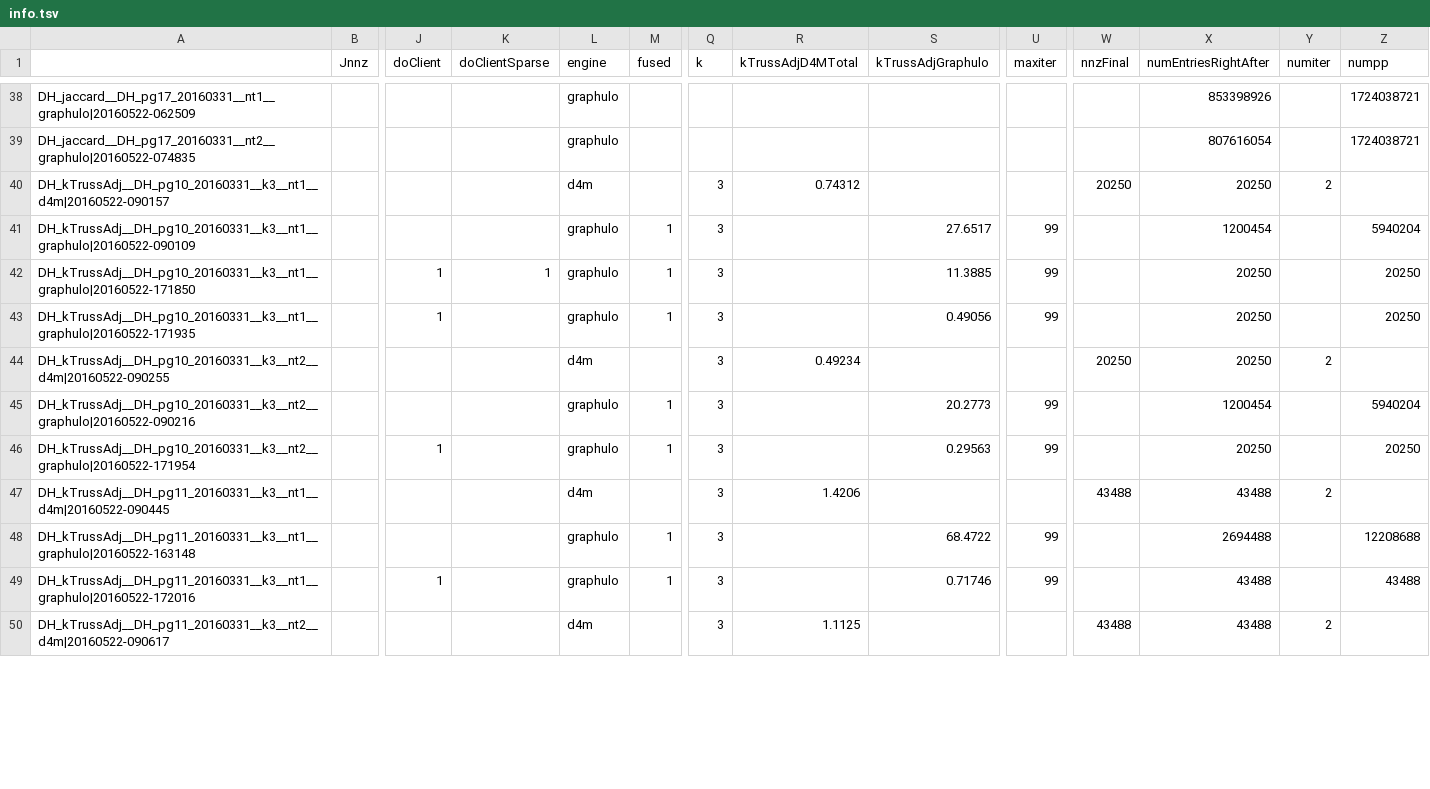
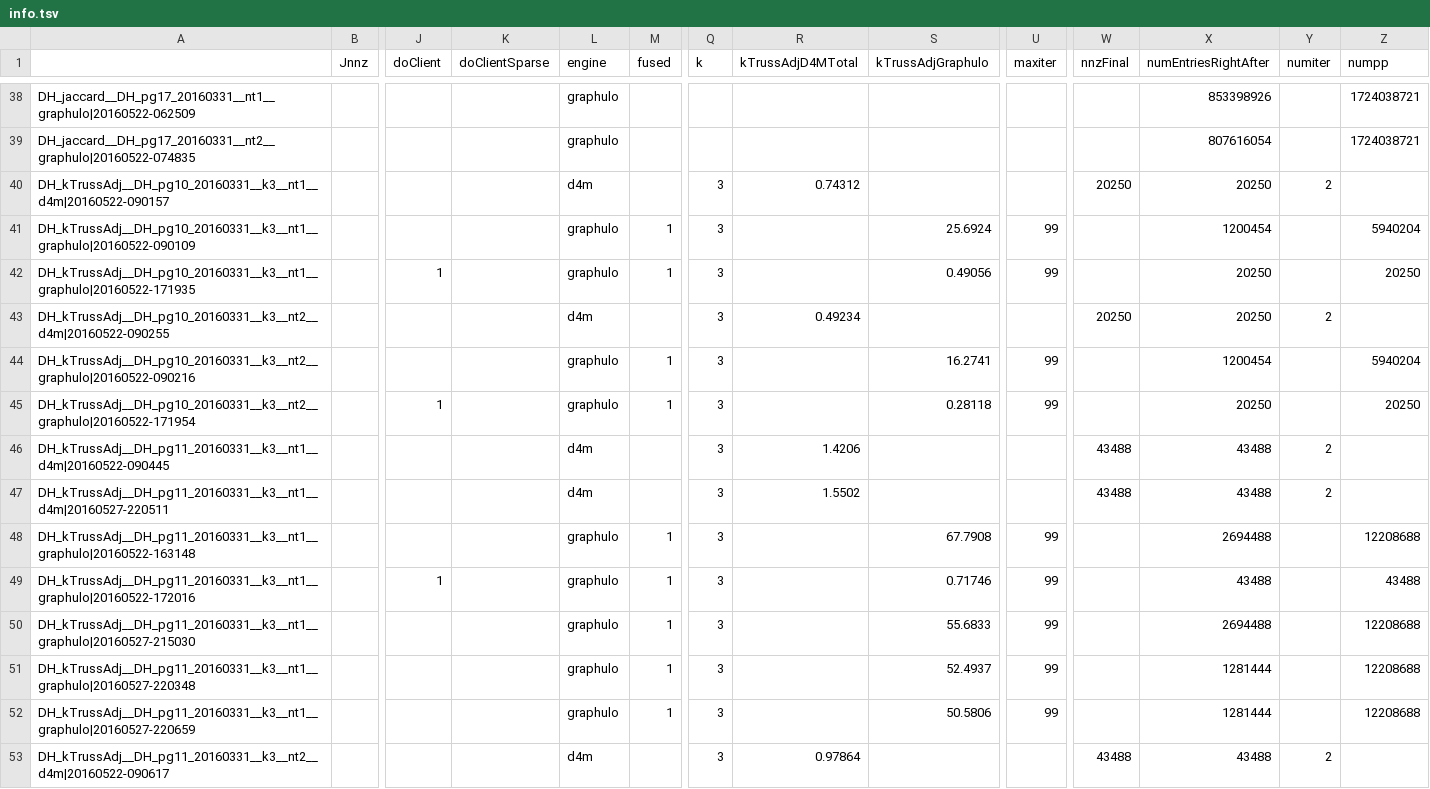
Before and after one commit to Accla/d4m, a TSV file: examples/3Scaling/2ParallelDatabase/alg/info.tsv, drawn as a sheet; only a part is shown, gaps mark what is left out; removed rows and columns are numbered as before the commit, all else as after; rows hold the shown columns only; the diff covers the shown part only; the diff names each change by its address in the sheet, - before the commit and + after, or states it on an @@ line.

```diff
--- a/examples/3Scaling/2ParallelDatabase/alg/info.tsv
+++ b/examples/3Scaling/2ParallelDatabase/alg/info.tsv
-S41 (kTrussAdjGraphulo): 27.6517
+S41 (kTrussAdjGraphulo): 25.6924
-row 42: DH_kTrussAdj__DH_pg10_20160331__k3__nt1__graphulo|20160522-171850 |  | 1 | 1 | graphulo | 1 | 3 |  | 11.3885 | 99 |  | 20250 |  | 20250
-S44 (kTrussAdjGraphulo): 20.2773
+S44 (kTrussAdjGraphulo): 16.2741
-S45 (kTrussAdjGraphulo): 0.29563
+S45 (kTrussAdjGraphulo): 0.28118
+row 47: DH_kTrussAdj__DH_pg11_20160331__k3__nt1__d4m|20160527-220511 |  |  |  | d4m |  | 3 | 1.5502 |  |  | 43488 | 43488 | 2
-S48 (kTrussAdjGraphulo): 68.4722
+S48 (kTrussAdjGraphulo): 67.7908
+row 50: DH_kTrussAdj__DH_pg11_20160331__k3__nt1__graphulo|20160527-215030 |  |  |  | graphulo | 1 | 3 |  | 55.6833 | 99 |  | 2694488 |  | 12208688
+row 51: DH_kTrussAdj__DH_pg11_20160331__k3__nt1__graphulo|20160527-220348 |  |  |  | graphulo | 1 | 3 |  | 52.4937 | 99 |  | 1281444 |  | 12208688
+row 52: DH_kTrussAdj__DH_pg11_20160331__k3__nt1__graphulo|20160527-220659 |  |  |  | graphulo | 1 | 3 |  | 50.5806 | 99 |  | 1281444 |  | 12208688
-R53 (kTrussAdjD4MTotal): 1.1125
+R53 (kTrussAdjD4MTotal): 0.97864
```
Also changed, not shown: 3 added rows and 27 edited cells elsewhere in this file, 7 other files.
